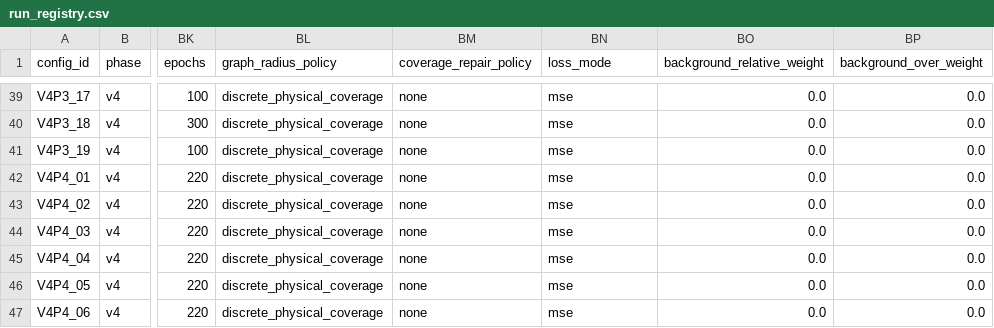
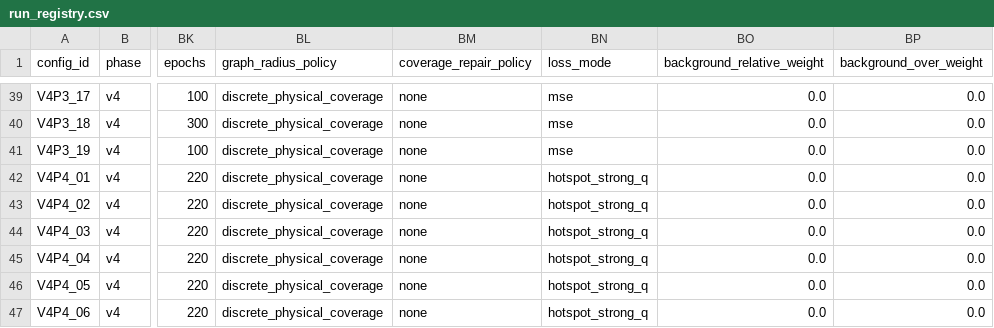
Before and after one commit to 133754144/heat3d-ic, a CSV file: configs/heat3d_v4/run_registry.csv, drawn as a sheet; only a part is shown, gaps mark what is left out; the diff names each change by its address in the sheet, - before the commit and + after, or states it on an @@ line.

Commit message:
Fix V4P4 hotspot strong-q loss mode

```diff
--- a/configs/heat3d_v4/run_registry.csv
+++ b/configs/heat3d_v4/run_registry.csv
-BN42:BN47 (loss_mode): mse
+BN42:BN47 (loss_mode): hotspot_strong_q
```
Also changed, not shown: 10 other files.
